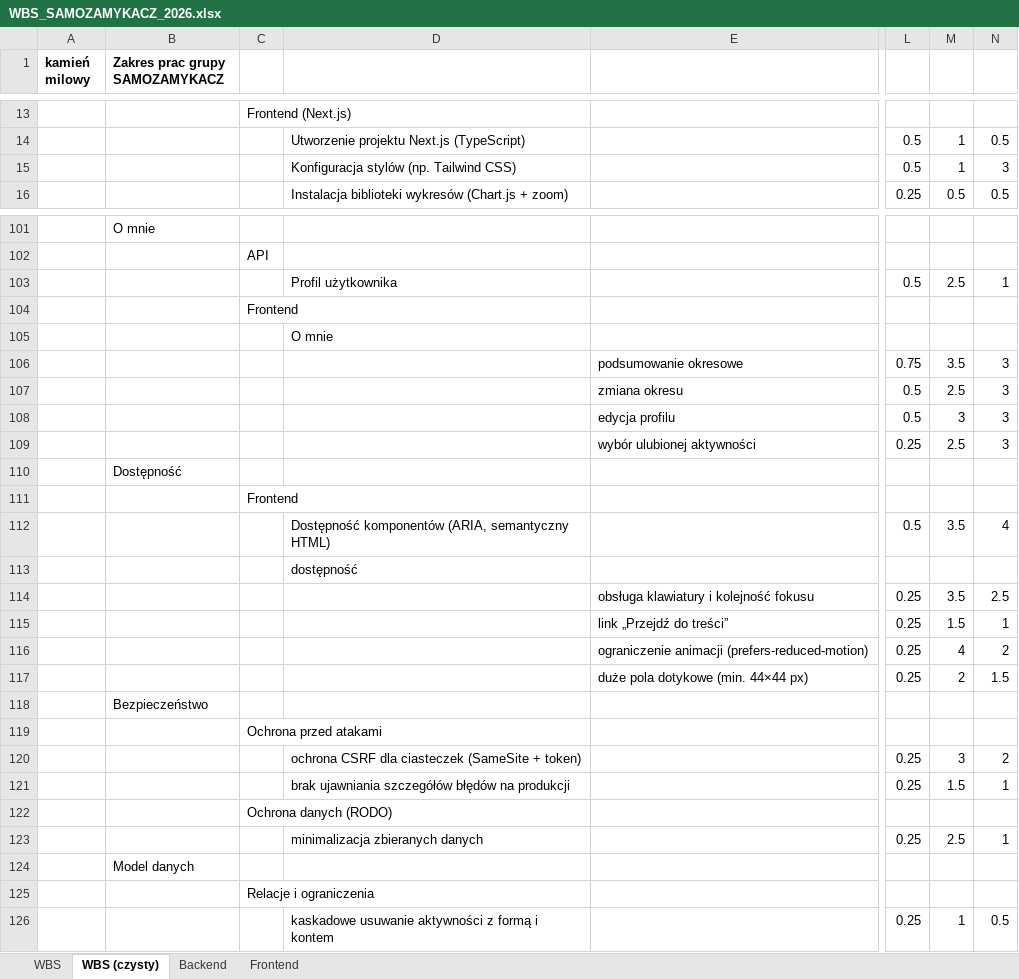
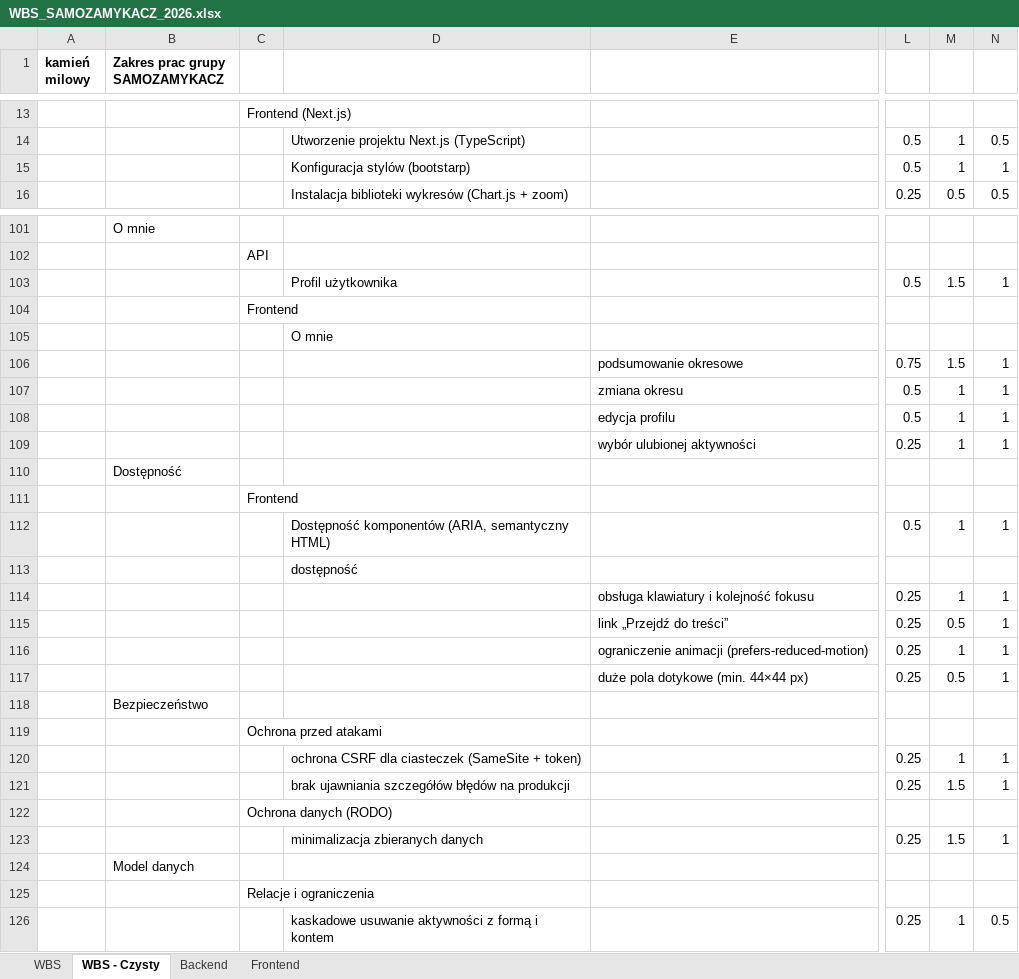
Before and after one commit to PeWuPL/AI-Fitness-Tracker, an Excel workbook: docs/estimates/WBS_SAMOZAMYKACZ_2026.xlsx, sheet WBS - Czysty, drawn as a sheet; only a part is shown, gaps mark what is left out; values as stored, in another font and other column widths than the file's, no borders; the diff covers the shown part only; the diff names each change by its address in the sheet, - before the commit and + after, or states it on an @@ line.

Commit message:
docs(wbs): record team assignments and sync derived sheets with revised estimates
- workbook: team's assignments (column J), revised PE/MM estimates, Bootstrap,
  sheet renamed to "WBS - Czysty"; derived-sheet hours synced from WBS;
  Frontend task counter now covers all task rows (J5:J69)
- WBS.md: assignee column, package owners, workload per person, new totals
- AGENTS.md: repo workbook is now the WBS master; never regenerate or overwrite it
- tools/wbs_build.py: refuse to overwrite an existing workbook
- OPEN_ISSUES.md: unassigned tasks and uneven workload

```diff
--- a/docs/estimates/WBS_SAMOZAMYKACZ_2026.xlsx (sheet WBS - Czysty)
+++ b/docs/estimates/WBS_SAMOZAMYKACZ_2026.xlsx (sheet WBS - Czysty)
-sheet tab: WBS (czysty)
+sheet tab: WBS - Czysty
-D15: Konfiguracja stylów (np. Tailwind CSS)
+D15: Konfiguracja stylów (bootstarp)
-N15: 3
+N15: 1
-M103: 2.5
+M103: 1.5
-M106: 3.5
+M106: 1.5
-N106:N109: 3
+N106:N109: 1
-M107: 2.5
+M107: 1
-M108: 3
+M108: 1
-M109: 2.5
+M109: 1
-M112: 3.5
+M112: 1
-N112: 4
+N112: 1
-M114: 3.5
+M114: 1
-N114: 2.5
+N114: 1
-M115: 1.5
+M115: 0.5
-M116: 4
+M116: 1
-N116: 2
+N116: 1
-M117: 2
+M117: 0.5
-N117: 1.5
+N117: 1
-M120: 3
+M120: 1
-N120: 2
+N120: 1
-M123: 2.5
+M123: 1.5
```
Also changed, not shown: 36 edited cells elsewhere in this sheet, sheet Frontend, sheet WBS, sheet Backend, 5 other files.
